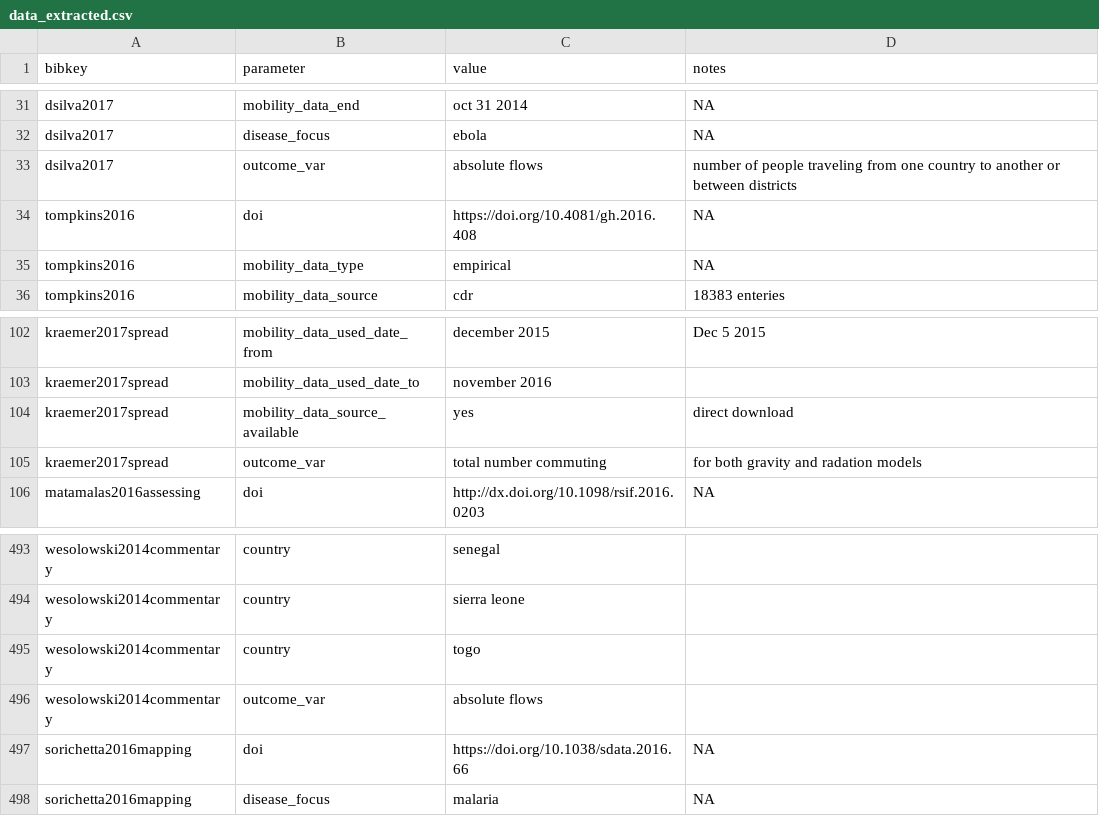
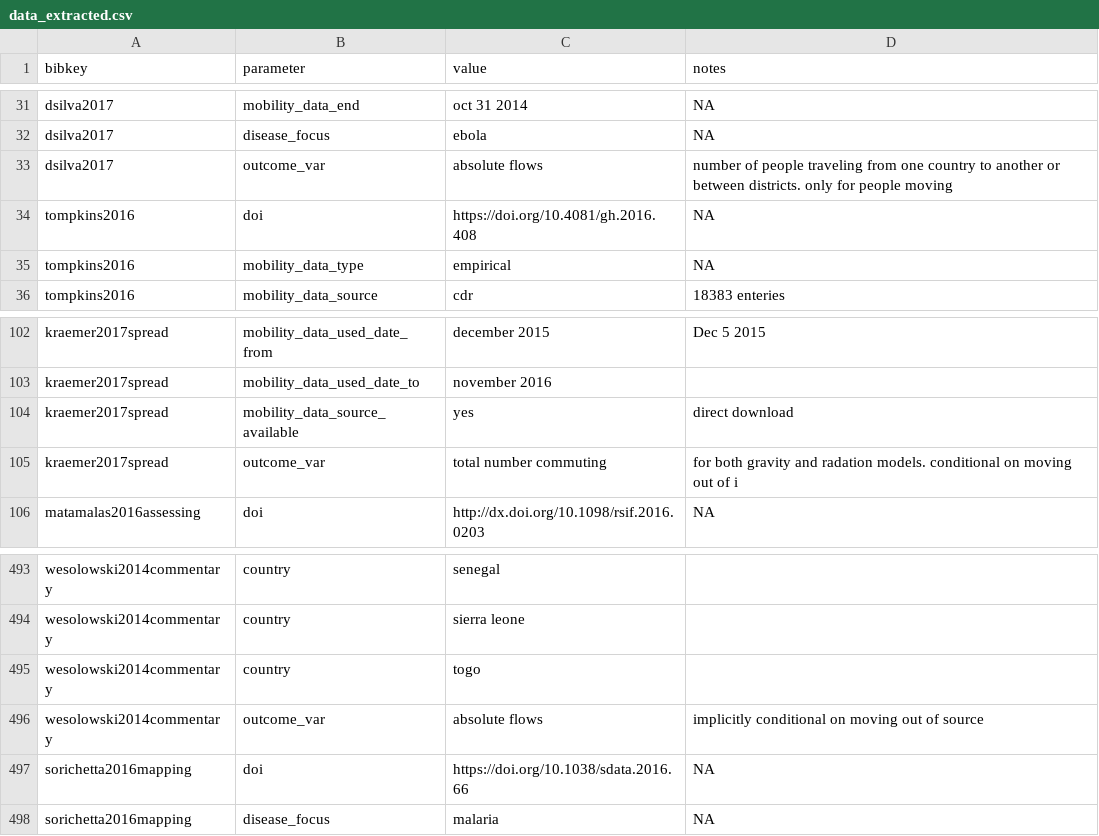
Before and after one commit to j-wardle/mobility_africa_models, a CSV file: src/annotate_extracted_data/data_extracted.csv, drawn as a sheet; only a part is shown, gaps mark what is left out.

Commit message:
Further details

```diff
--- a/src/annotate_extracted_data/data_extracted.csv
+++ b/src/annotate_extracted_data/data_extracted.csv
@@ -32,3 +32,3 @@ dsilva2017,mobility_data_end,oct 31 2014,NA
 dsilva2017,disease_focus,ebola,NA
-dsilva2017,outcome_var,absolute flows,number of people traveling from one country to another or between districts
+dsilva2017,outcome_var,absolute flows,number of people traveling from one country to another or between districts. only for people moving
 tompkins2016,doi,https://doi.org/10.4081/gh.2016.408,NA
@@ -104,3 +104,3 @@ kraemer2017spread,mobility_data_used_date_to,november 2016,
 kraemer2017spread,mobility_data_source_available,yes,direct download
-kraemer2017spread,outcome_var,total number commuting,for both gravity and radation models
+kraemer2017spread,outcome_var,total number commuting,for both gravity and radation models. conditional on moving out of i
 matamalas2016assessing,doi,http://dx.doi.org/10.1098/rsif.2016.0203,NA
@@ -495,3 +495,3 @@ wesolowski2014commentary,country,sierra leone,
 wesolowski2014commentary,country,togo,
-wesolowski2014commentary,outcome_var,absolute flows,
+wesolowski2014commentary,outcome_var,absolute flows,implicitly conditional on moving out of source
 sorichetta2016mapping,doi,https://doi.org/10.1038/sdata.2016.66,NA
```
